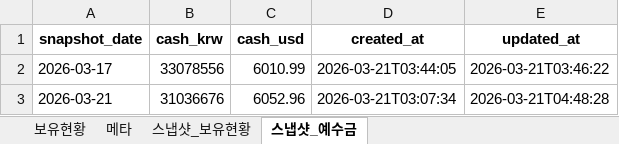
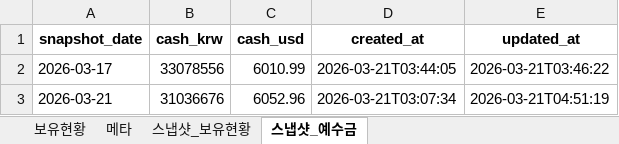
Before and after one commit to ssungjun83/invest_diary, an Excel workbook: portfolio_auto.xlsx, sheet 스냅샷_예수금, drawn as a sheet; values as stored, in another font and other column widths than the file's, no borders; the diff names each change by its address in the sheet, - before the commit and + after, or states it on an @@ line.

```diff
--- a/portfolio_auto.xlsx (sheet 스냅샷_예수금)
+++ b/portfolio_auto.xlsx (sheet 스냅샷_예수금)
-E3 (updated_at): 2026-03-21T04:48:28
+E3 (updated_at): 2026-03-21T04:51:19
```
Also changed, not shown: sheet 스냅샷_보유현황, sheet 보유현황, sheet 메타.
